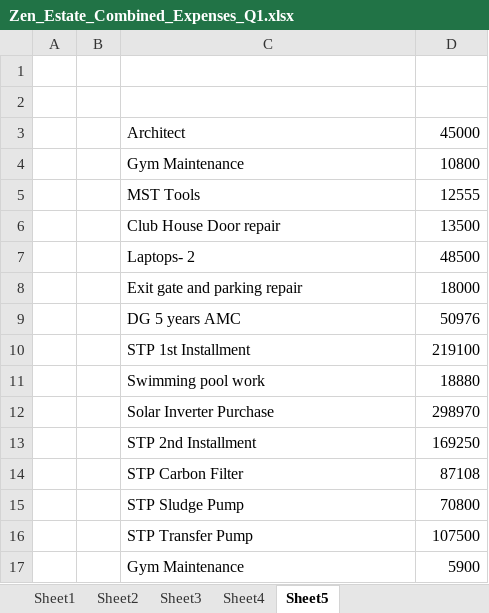
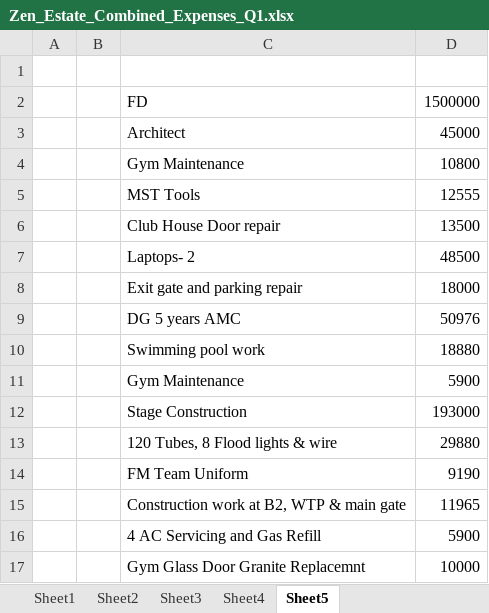
Before and after one commit to dhootmahesh28/zen-estate-dashboard, an Excel workbook: Zen_Estate_Combined_Expenses_Q1.xlsx, sheet Sheet5, drawn as a sheet; values as stored, in another font and other column widths than the file's, no borders; removed rows and columns are numbered as before the commit, all else as after; the diff names each change by its address in the sheet, - before the commit and + after, or states it on an @@ line.

```diff
--- a/Zen_Estate_Combined_Expenses_Q1.xlsx (sheet Sheet5)
+++ b/Zen_Estate_Combined_Expenses_Q1.xlsx (sheet Sheet5)
-row 2: (empty)
+row 2:  |  | FD | 1500000
-row 10:  |  | STP 1st Installment | 219100
-row 12:  |  | Solar Inverter Purchase | 298970
-row 13:  |  | STP 2nd Installment | 169250
-row 14:  |  | STP Carbon Filter | 87108
-row 15:  |  | STP Sludge Pump | 70800
-row 16:  |  | STP Transfer Pump | 107500
+row 12:  |  | Stage Construction | 193000
+row 13:  |  | 120 Tubes, 8 Flood lights & wire | 29880
+row 14:  |  | FM Team Uniform | 9190
+row 15:  |  | Construction work at B2, WTP & main gate | 11965
+row 16:  |  | 4 AC Servicing and Gas Refill | 5900
+row 17:  |  | Gym Glass Door Granite Replacemnt | 10000
```
Also changed, not shown: sheet Sheet1, sheet Sheet4, formulas that keep their value.
